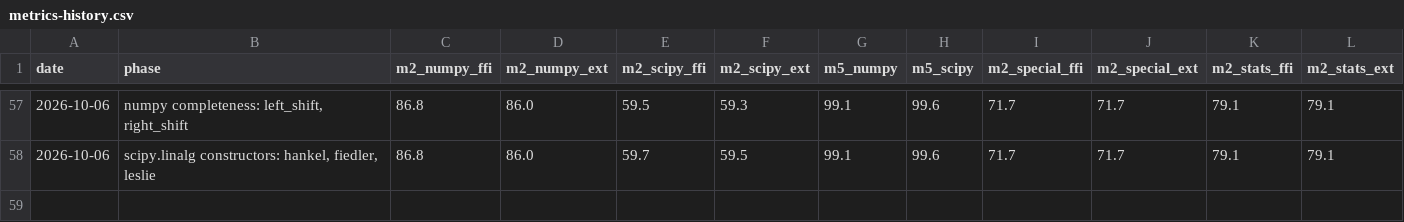
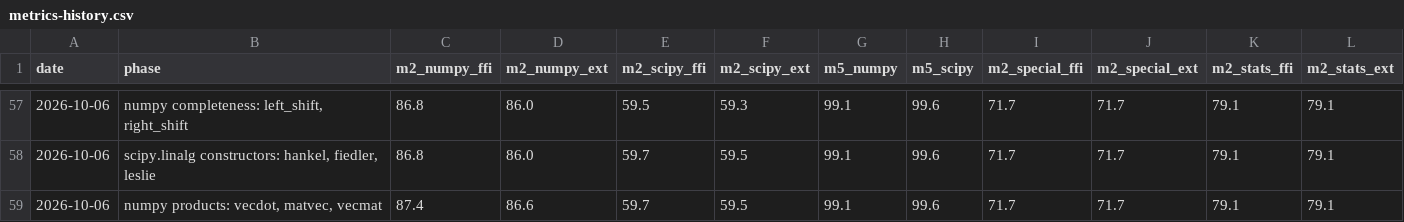
Before and after one commit to DMJ-CV-91913/tessero, a CSV file: .work/metrics-history.csv, drawn as a sheet; only a part is shown, gaps mark what is left out.

```diff
--- a/.work/metrics-history.csv
+++ b/.work/metrics-history.csv
@@ -58 +58,2 @@ date,phase,m2_numpy_ffi,m2_numpy_ext,m2_scipy_ffi,m2_scipy_ext,m5_numpy,m5_scipy
 2026-10-06,"scipy.linalg constructors: hankel, fiedler, leslie",86.8,86.0,59.7,59.5,99.1,99.6,71.7,71.7,79.1,79.1
+2026-10-06,"numpy products: vecdot, matvec, vecmat",87.4,86.6,59.7,59.5,99.1,99.6,71.7,71.7,79.1,79.1
```
Also changed, not shown: 13 other files.
